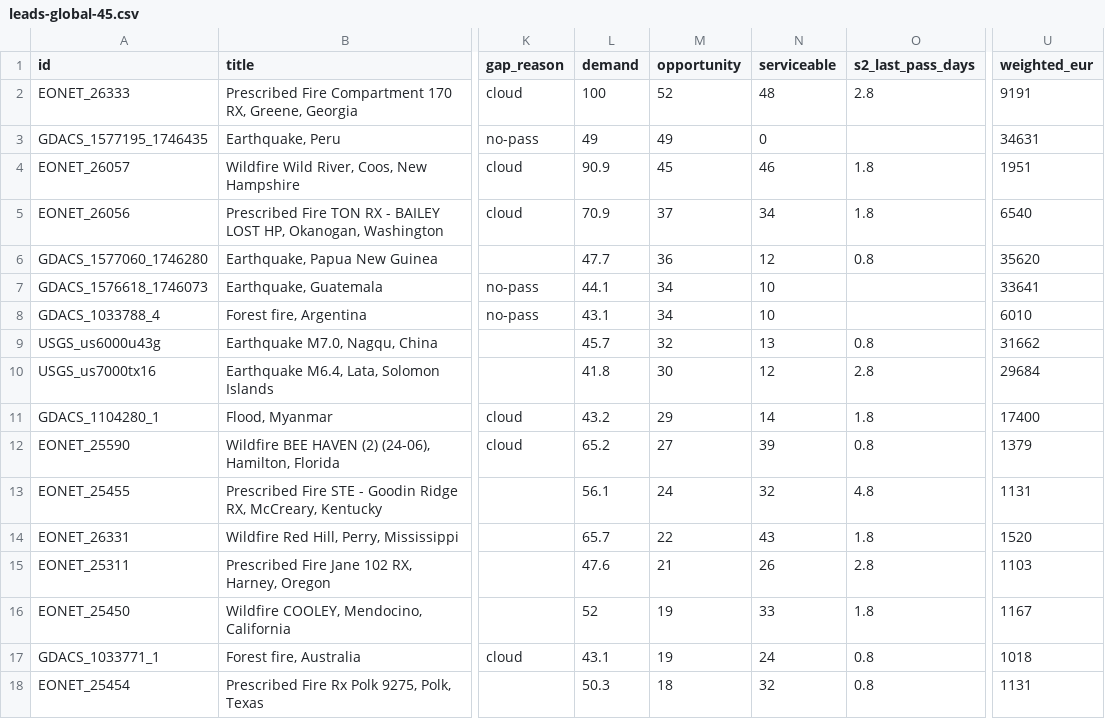
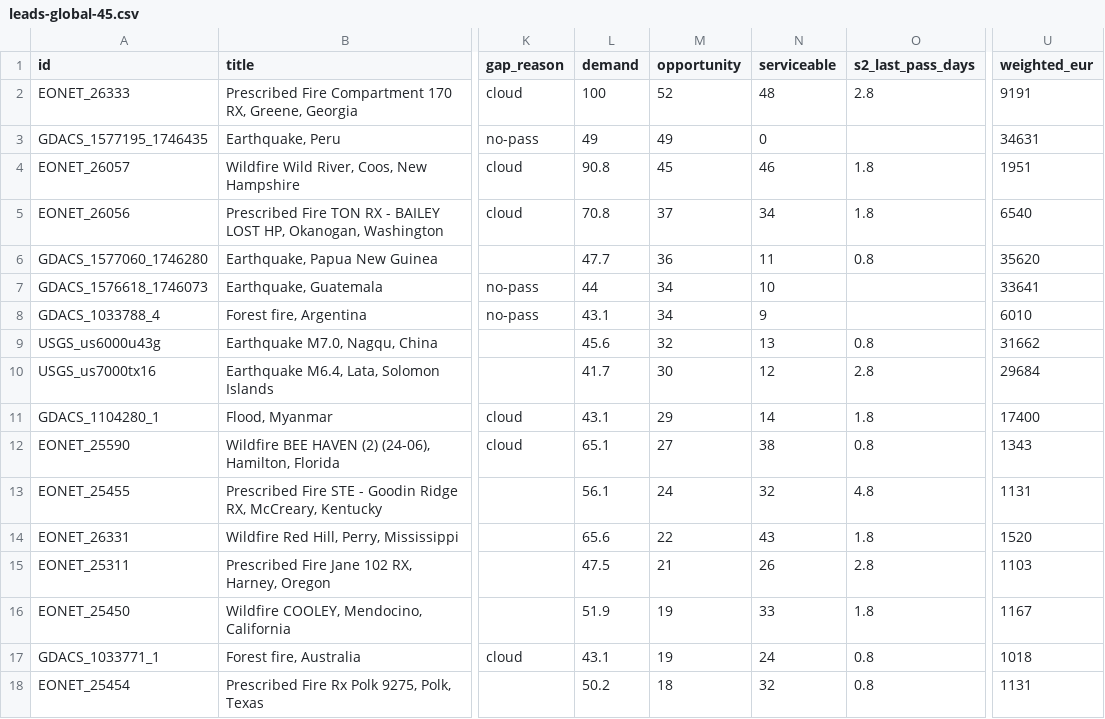
Before and after one commit to dchichorro/terrasignal, a CSV file: public/data/leads-global-45.csv, drawn as a sheet; only a part is shown, gaps mark what is left out; the diff covers the shown part only; the diff names each change by its address in the sheet, - before the commit and + after, or states it on an @@ line.

```diff
--- a/public/data/leads-global-45.csv
+++ b/public/data/leads-global-45.csv
-L4 (demand): 90.9
+L4 (demand): 90.8
-L5 (demand): 70.9
+L5 (demand): 70.8
-N6 (serviceable): 12
+N6 (serviceable): 11
-L7 (demand): 44.1
+L7 (demand): 44
-N8 (serviceable): 10
+N8 (serviceable): 9
-L9 (demand): 45.7
+L9 (demand): 45.6
-L10 (demand): 41.8
+L10 (demand): 41.7
-L11 (demand): 43.2
+L11 (demand): 43.1
-L12 (demand): 65.2
+L12 (demand): 65.1
-N12 (serviceable): 39
+N12 (serviceable): 38
-U12 (weighted_eur): 1379
+U12 (weighted_eur): 1343
-L14 (demand): 65.7
+L14 (demand): 65.6
-L15 (demand): 47.6
+L15 (demand): 47.5
-L16 (demand): 52
+L16 (demand): 51.9
-L18 (demand): 50.3
+L18 (demand): 50.2
```
Also changed, not shown: 3 added rows, 3 removed rows and 5 edited cells elsewhere in this file, public/data/leads-eu-30.csv, public/data/leads-eu-45.csv, 10 other files.
